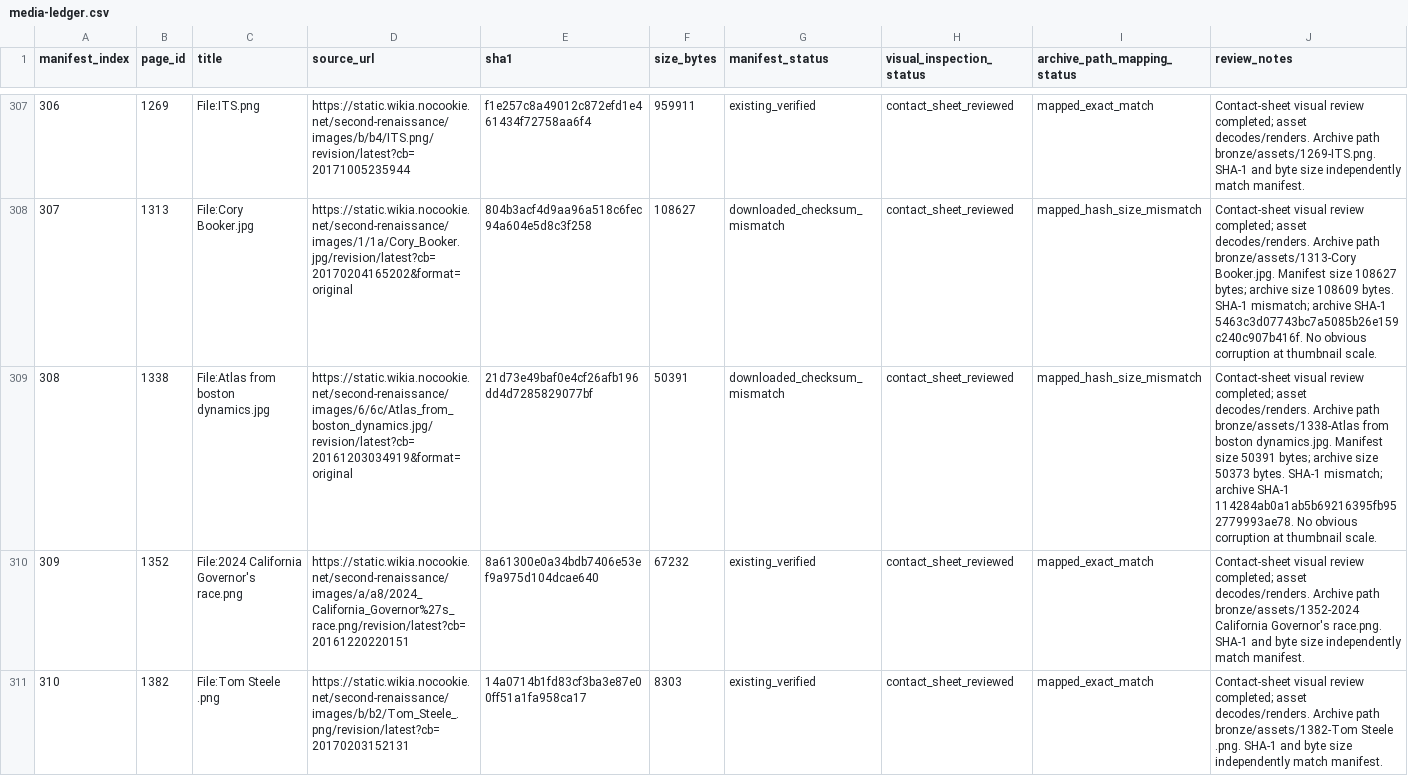
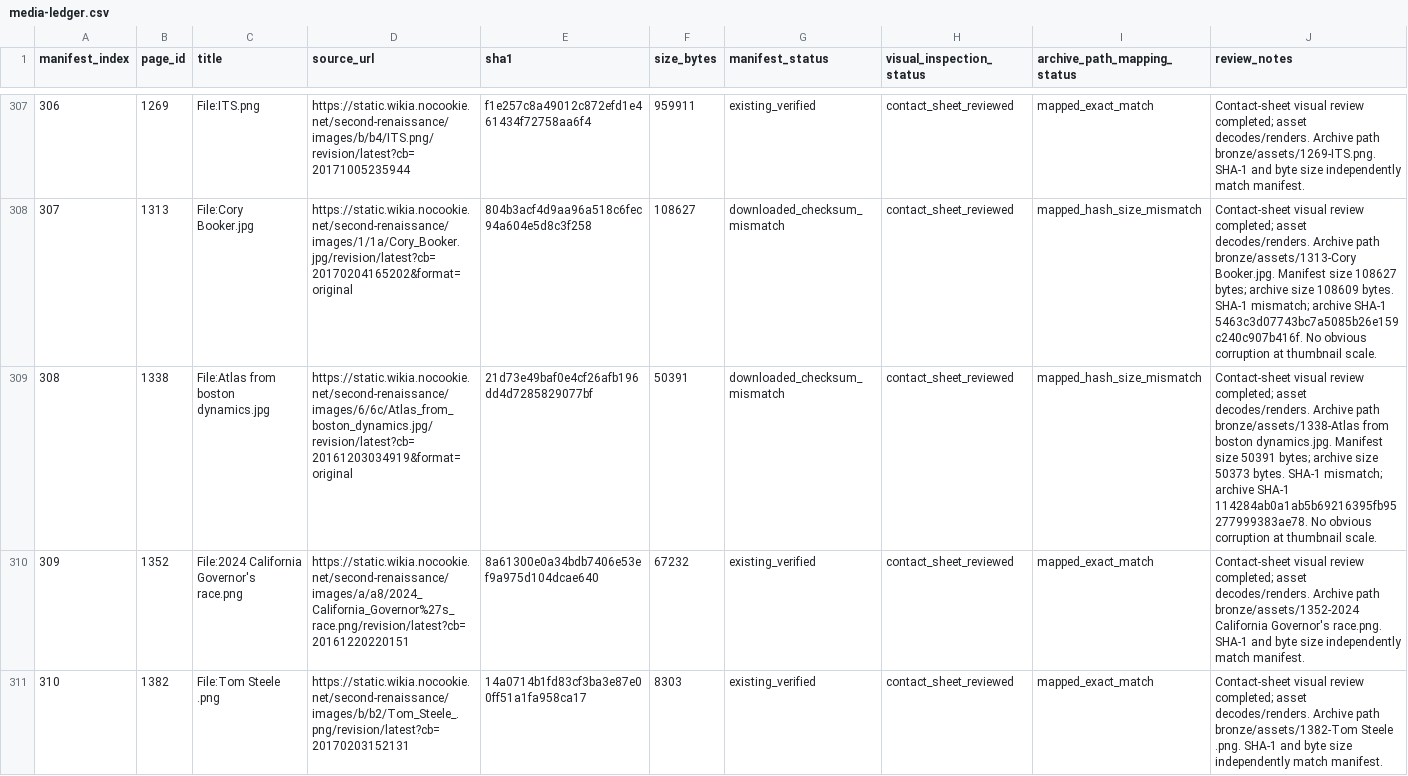
Before and after one commit to robertmccarn/SR-Doc, a CSV file: research/media-ledger.csv, drawn as a sheet; only a part is shown, gaps mark what is left out; the diff names each change by its address in the sheet, - before the commit and + after, or states it on an @@ line.

Commit message:
Correct archive SHA-1 transcription for media record 308

```diff
--- a/research/media-ledger.csv
+++ b/research/media-ledger.csv
-J309 (review_notes): …archive SHA-1 114284ab0a1ab5b69216395fb952779993ae78. No obvious…
+J309 (review_notes): …archive SHA-1 114284ab0a1ab5b69216395fb95277999383ae78. No obvious…
```
